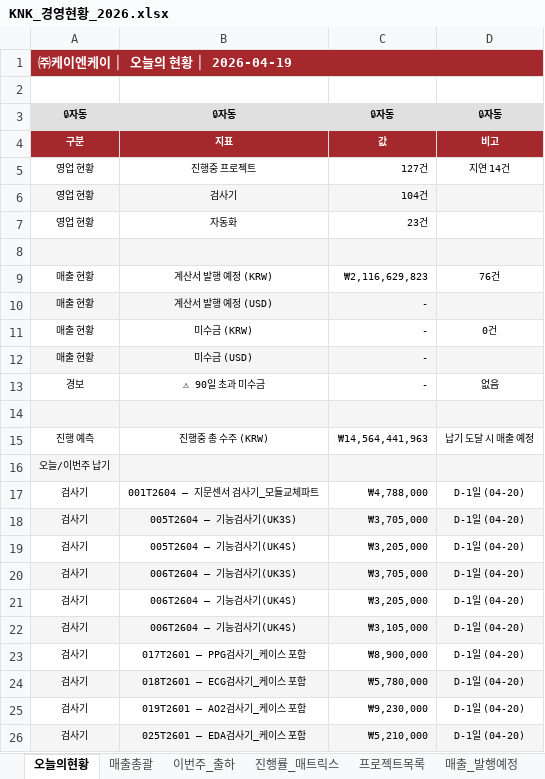
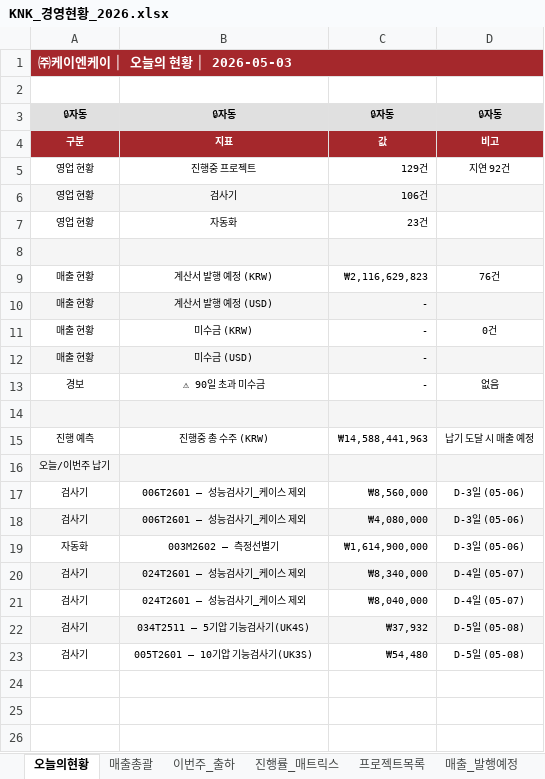
Before and after one commit to top00151-commits/claude_code, an Excel workbook: KNK업무시스템구축_엑셀/V3/10_대시보드/KNK_경영현황_2026.xlsx, sheet 오늘의현황, drawn as a sheet; values as stored, in another font and other column widths than the file's, no borders; removed rows and columns are numbered as before the commit, all else as after; the diff names each change by its address in the sheet, - before the commit and + after, or states it on an @@ line.

```diff
--- a/KNK업무시스템구축_엑셀/V3/10_대시보드/KNK_경영현황_2026.xlsx (sheet 오늘의현황)
+++ b/KNK업무시스템구축_엑셀/V3/10_대시보드/KNK_경영현황_2026.xlsx (sheet 오늘의현황)
-A1: ㈜케이엔케이 │ 오늘의 현황 │ 2026-04-19
+A1: ㈜케이엔케이 │ 오늘의 현황 │ 2026-05-03
-C5: 127건
+C5: 129건
-D5: 지연 14건
+D5: 지연 92건
-C6: 104건
+C6: 106건
-C15: ₩14,564,441,963
+C15: ₩14,588,441,963
-row 17: 검사기 | 001T2604 — 지문센서 검사기_모듈교체파트 | ₩4,788,000 | D-1일 (04-20)
-row 18: 검사기 | 005T2604 — 기능검사기(UK3S) | ₩3,705,000 | D-1일 (04-20)
-row 19: 검사기 | 005T2604 — 기능검사기(UK4S) | ₩3,205,000 | D-1일 (04-20)
-A17:D17 fill: #F5F5F5
+A17:D17 fill: none
-B17: 006T2604 — 기능검사기(UK3S)
+B17: 006T2601 — 성능검사기_케이스 제외
-C17: ₩3,705,000
+C17: ₩8,560,000
-D17:D18: D-1일 (04-20)
+D17:D18: D-3일 (05-06)
-A18:D18 fill: none
+A18:D18 fill: #F5F5F5
-B18: 006T2604 — 기능검사기(UK4S)
+B18: 006T2601 — 성능검사기_케이스 제외
-C18: ₩3,205,000
+C18: ₩4,080,000
-row 22: 검사기 | 006T2604 — 기능검사기(UK4S) | ₩3,105,000 | D-1일 (04-20)
+row 19: 자동화 | 003M2602 — 측정선별기 | ₩1,614,900,000 | D-3일 (05-06)
-A20:D20 fill: none
+A20:D20 fill: #F5F5F5
-B20: 017T2601 — PPG검사기_케이스 포함
+B20: 024T2601 — 성능검사기_케이스 제외
-C20: ₩8,900,000
+C20: ₩8,340,000
-D20:D21: D-1일 (04-20)
+D20:D21: D-4일 (05-07)
-A21:D21 fill: #F5F5F5
+A21:D21 fill: none
-B21: 018T2601 — ECG검사기_케이스 포함
+B21: 024T2601 — 성능검사기_케이스 제외
-C21: ₩5,780,000
+C21: ₩8,040,000
-A22:D22 fill: none
+A22:D22 fill: #F5F5F5
-B22: 019T2601 — AO2검사기_케이스 포함
+B22: 034T2511 — 5기압 기능검사기(UK4S)
-C22: ₩9,230,000
+C22: ₩37,932
-D22:D23: D-1일 (04-20)
+D22:D23: D-5일 (05-08)
-A23:D23 fill: #F5F5F5
+A23:D23 fill: none
-B23: 025T2601 — EDA검사기_케이스 포함
+B23: 005T2601 — 10기압 기능검사기(UK3S)
-C23: ₩5,210,000
+C23: ₩54,480
```
Also changed, not shown: sheet 이번주_출하, sheet 프로젝트목록, sheet 매출_발행예정, sheet 매출_예측캘린더, sheet 진행률_매트릭스, sheet 매출총괄, other sheet tabs, KNK업무시스템구축_엑셀/V3/02_자동화_완제품/KNK_자동화_완제품_PMS_2026.xlsx, KNK업무시스템구축_엑셀/V3/02_자동화_완제품/KNK_자동화_완제품_구매팀_입력_2026.xlsx, 19 other files.
